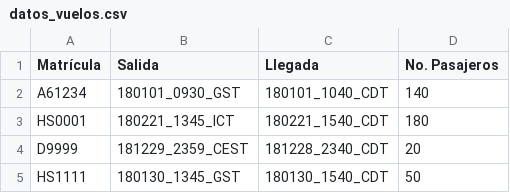
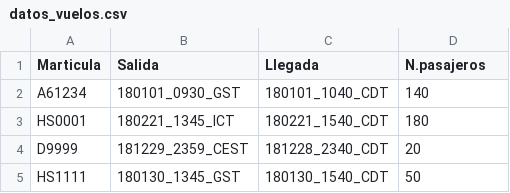
Before and after one commit to Miranda117/TC1033---T1---A01769232, a CSV file: SRC/datos_vuelos.csv, drawn as a sheet; only a part is shown; the diff names each change by its address in the sheet, - before the commit and + after, or states it on an @@ line.

```diff
--- a/SRC/datos_vuelos.csv
+++ b/SRC/datos_vuelos.csv
-A1: Matrícula
+A1: Marticula
-D1: No. Pasajeros
+D1: N.pasajeros
```
Also changed, not shown: 2 other files.
